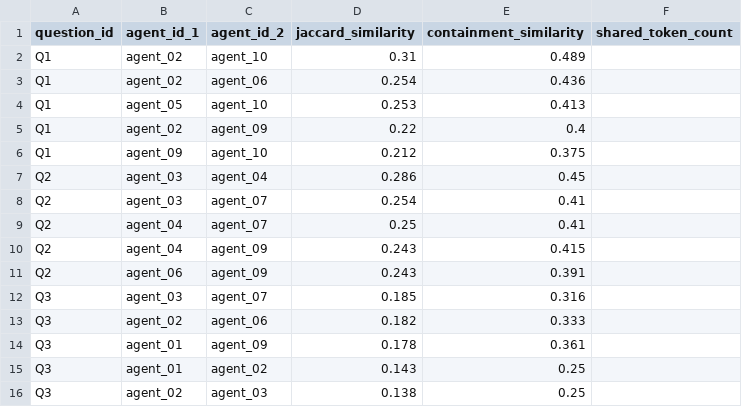
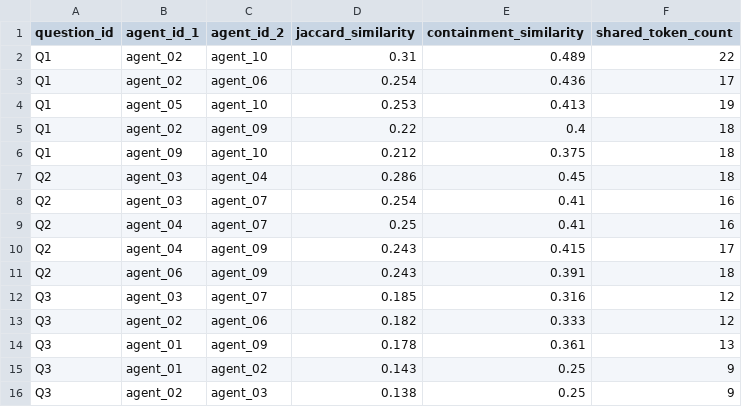
Before and after one commit to ralvarezmartin/synthetic-response-metrics, a CSV file: examples/ore_validation/platform_generated/madsynthesis_top_pairs.csv, drawn as a sheet.

```diff
--- a/examples/ore_validation/platform_generated/madsynthesis_top_pairs.csv
+++ b/examples/ore_validation/platform_generated/madsynthesis_top_pairs.csv
@@ -1,16 +1,16 @@
 question_id,agent_id_1,agent_id_2,jaccard_similarity,containment_similarity,shared_token_count
-Q1,agent_02,agent_10,0.31,0.489,
-Q1,agent_02,agent_06,0.254,0.436,
-Q1,agent_05,agent_10,0.253,0.413,
-Q1,agent_02,agent_09,0.22,0.4,
-Q1,agent_09,agent_10,0.212,0.375,
-Q2,agent_03,agent_04,0.286,0.45,
-Q2,agent_03,agent_07,0.254,0.41,
-Q2,agent_04,agent_07,0.25,0.41,
-Q2,agent_04,agent_09,0.243,0.415,
-Q2,agent_06,agent_09,0.243,0.391,
-Q3,agent_03,agent_07,0.185,0.316,
-Q3,agent_02,agent_06,0.182,0.333,
-Q3,agent_01,agent_09,0.178,0.361,
-Q3,agent_01,agent_02,0.143,0.25,
-Q3,agent_02,agent_03,0.138,0.25,
+Q1,agent_02,agent_10,0.31,0.489,22
+Q1,agent_02,agent_06,0.254,0.436,17
+Q1,agent_05,agent_10,0.253,0.413,19
+Q1,agent_02,agent_09,0.22,0.4,18
+Q1,agent_09,agent_10,0.212,0.375,18
+Q2,agent_03,agent_04,0.286,0.45,18
+Q2,agent_03,agent_07,0.254,0.41,16
+Q2,agent_04,agent_07,0.25,0.41,16
+Q2,agent_04,agent_09,0.243,0.415,17
+Q2,agent_06,agent_09,0.243,0.391,18
+Q3,agent_03,agent_07,0.185,0.316,12
+Q3,agent_02,agent_06,0.182,0.333,12
+Q3,agent_01,agent_09,0.178,0.361,13
+Q3,agent_01,agent_02,0.143,0.25,9
+Q3,agent_02,agent_03,0.138,0.25,9
```
Also changed, not shown: 23 other files.
